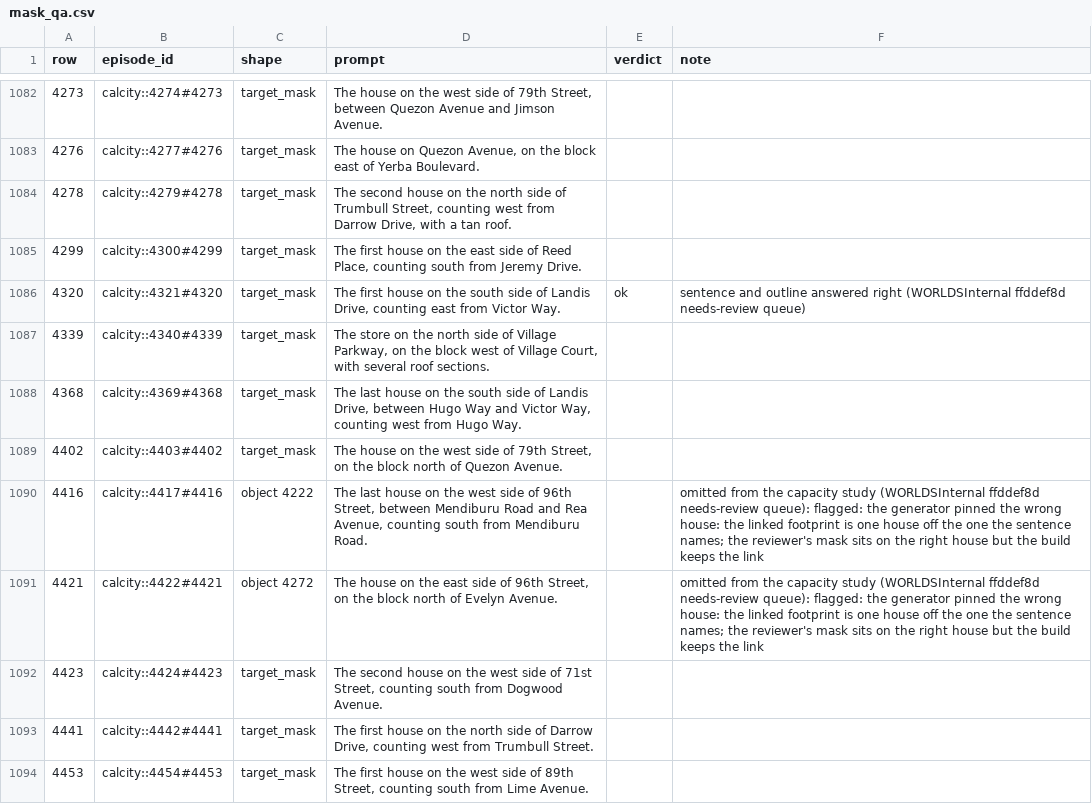
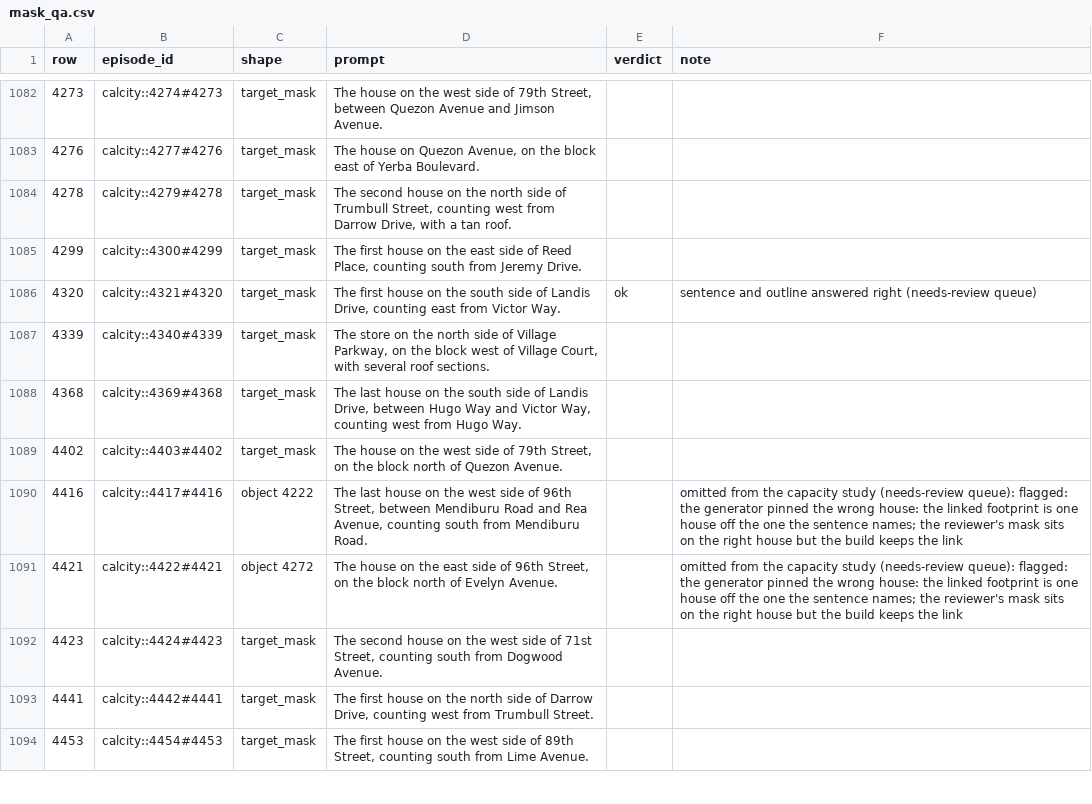
Before and after one commit to FinleyHolt/MAPS, a CSV file: benchmarks/calcity/qa/mask_qa.csv, drawn as a sheet; only a part is shown, gaps mark what is left out; the diff covers the shown part only.

```diff
--- a/benchmarks/calcity/qa/mask_qa.csv
+++ b/benchmarks/calcity/qa/mask_qa.csv
@@ -1085,3 +1085,3 @@ row,episode_id,shape,prompt,verdict,note
 4299,calcity::4300#4299,target_mask,"The first house on the east side of Reed Place, counting south from Jeremy Drive.",,
-4320,calcity::4321#4320,target_mask,"The first house on the south side of Landis Drive, counting east from Victor Way.",ok,sentence and outline answered right (WORLDSInternal ffddef8d needs-review queue)
+4320,calcity::4321#4320,target_mask,"The first house on the south side of Landis Drive, counting east from Victor Way.",ok,sentence and outline answered right (needs-review queue)
 4339,calcity::4340#4339,target_mask,"The store on the north side of Village Parkway, on the block west of Village Court, with several roof sections.",,
@@ -1089,4 +1089,4 @@ row,episode_id,shape,prompt,verdict,note
 4402,calcity::4403#4402,target_mask,"The house on the west side of 79th Street, on the block north of Quezon Avenue.",,
-4416,calcity::4417#4416,object 4222,"The last house on the west side of 96th Street, between Mendiburu Road and Rea Avenue, counting south from Mendiburu Road.",,omitted from the capacity study (WORLDSInternal ffddef8d needs-review queue): flagged: the generator pinned the wrong house: the linked footprint is one house off the one the sentence names; the reviewer's mask sits on the right house but the build keeps the link
-4421,calcity::4422#4421,object 4272,"The house on the east side of 96th Street, on the block north of Evelyn Avenue.",,omitted from the capacity study (WORLDSInternal ffddef8d needs-review queue): flagged: the generator pinned the wrong house: the linked footprint is one house off the one the sentence names; the reviewer's mask sits on the right house but the build keeps the link
+4416,calcity::4417#4416,object 4222,"The last house on the west side of 96th Street, between Mendiburu Road and Rea Avenue, counting south from Mendiburu Road.",,omitted from the capacity study (needs-review queue): flagged: the generator pinned the wrong house: the linked footprint is one house off the one the sentence names; the reviewer's mask sits on the right house but the build keeps the link
+4421,calcity::4422#4421,object 4272,"The house on the east side of 96th Street, on the block north of Evelyn Avenue.",,omitted from the capacity study (needs-review queue): flagged: the generator pinned the wrong house: the linked footprint is one house off the one the sentence names; the reviewer's mask sits on the right house but the build keeps the link
 4423,calcity::4424#4423,target_mask,"The second house on the west side of 71st Street, counting south from Dogwood Avenue.",,
```
Also changed, not shown: 116 edited cells elsewhere in this file, 2 other files.
